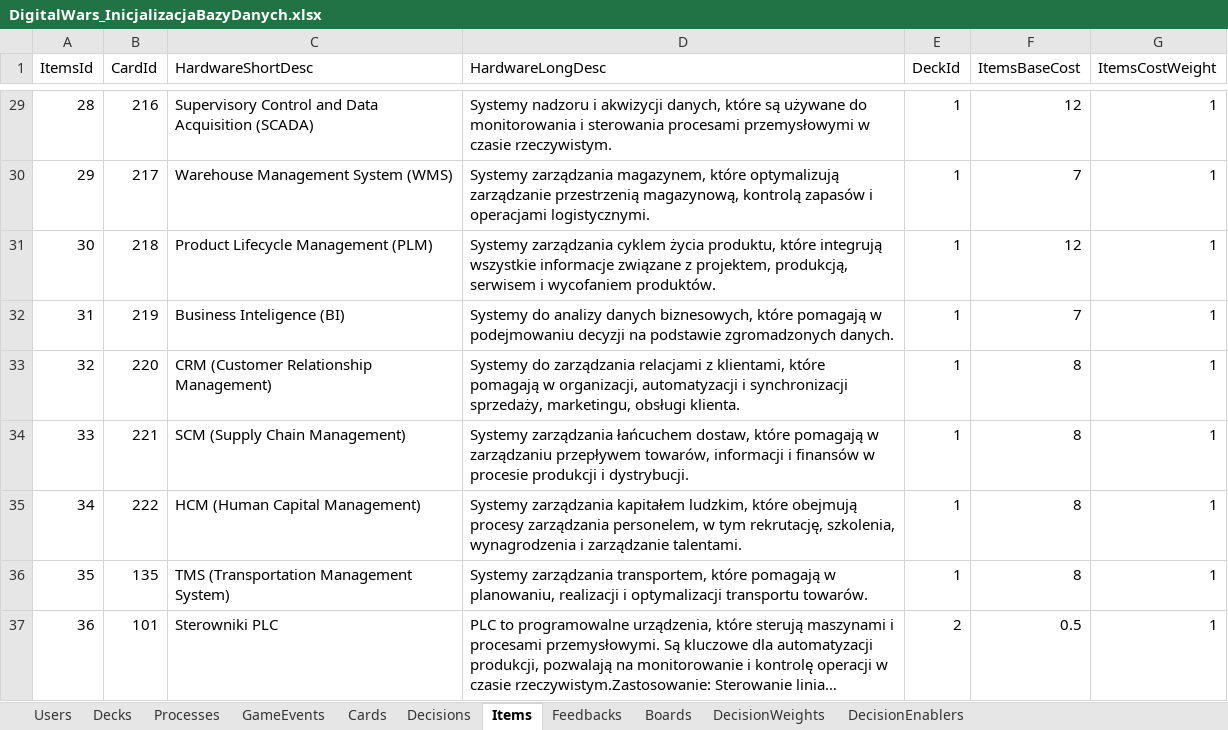
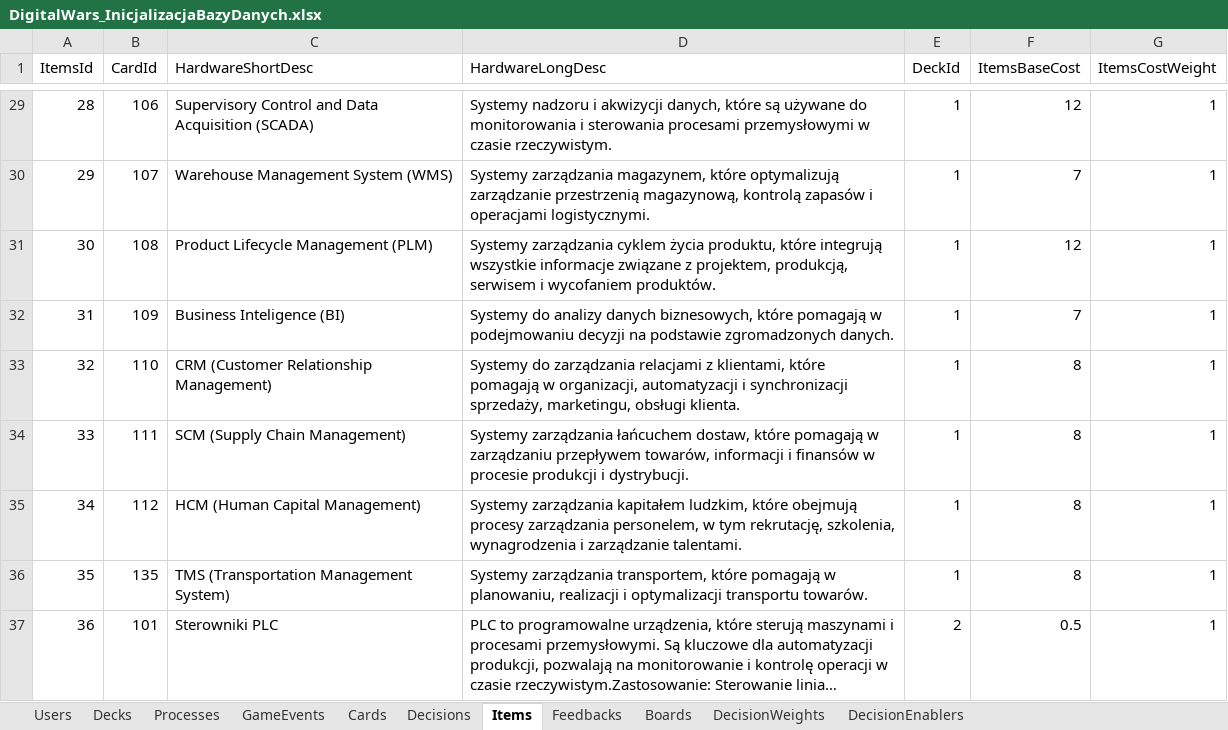
Before and after one commit to Kalimedess/ITM_ProjektZespo-owy, an Excel workbook: backend/Initializers/DigitalWars_InicjalizacjaBazyDanych.xlsx, sheet Items, drawn as a sheet; only a part is shown, gaps mark what is left out; long unchanged cells end in …; values as stored, in another font and other column widths than the file's, no borders; the diff covers the shown part only; the diff names each change by its address in the sheet, - before the commit and + after, or states it on an @@ line.

Commit message:
Zmieniłem nazewnictwo przedwiotów w CardId. Dodałem endpointy do pobierania mapy enablerów i ostatnio zagranej karty przez stoły (w zależności od tego czy wyszukujemy po GameId czy po GameId i TeamId, dla GameId zwrócona zostanie lista dla GameId i TeamId zostanie swrócona jedna liczba)

```diff
--- a/backend/Initializers/DigitalWars_InicjalizacjaBazyDanych.xlsx (sheet Items)
+++ b/backend/Initializers/DigitalWars_InicjalizacjaBazyDanych.xlsx (sheet Items)
-B29 (CardId): 216
+B29 (CardId): 106
-B30 (CardId): 217
+B30 (CardId): 107
-B31 (CardId): 218
+B31 (CardId): 108
-B32 (CardId): 219
+B32 (CardId): 109
-B33 (CardId): 220
+B33 (CardId): 110
-B34 (CardId): 221
+B34 (CardId): 111
-B35 (CardId): 222
+B35 (CardId): 112
```
Also changed, not shown: 27 edited cells elsewhere in this sheet, sheet Cards, 7 other files.
